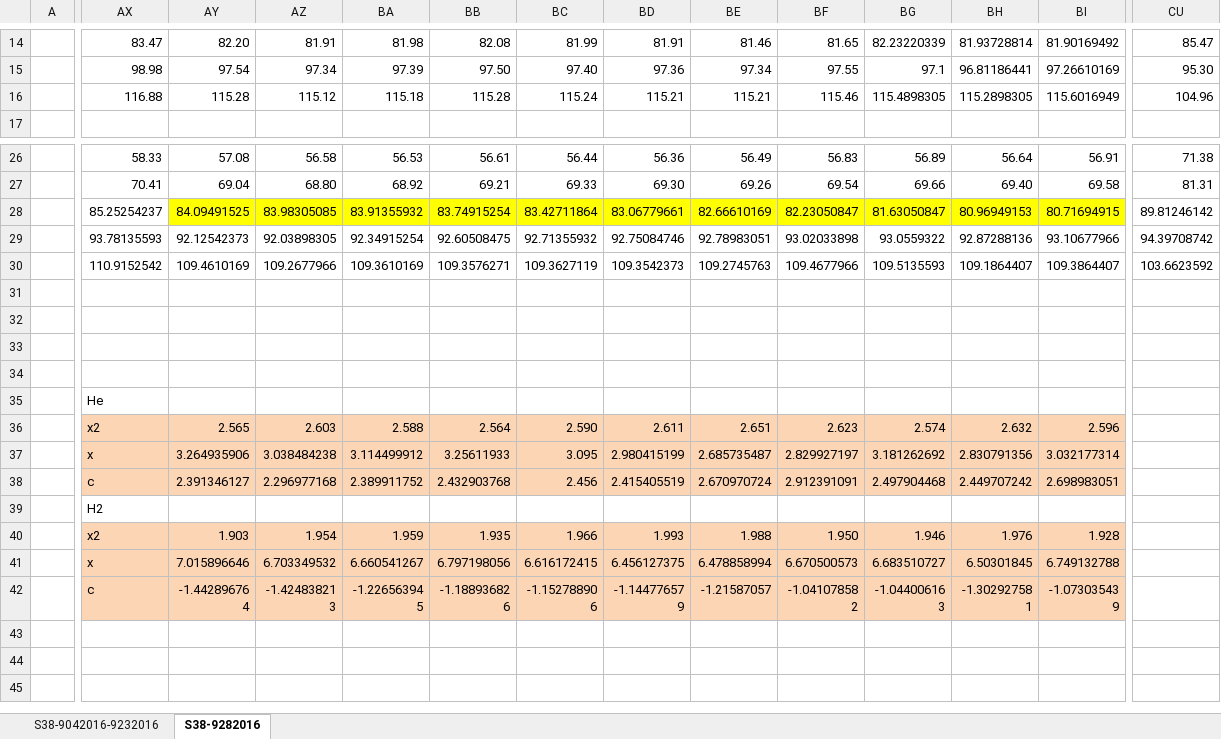
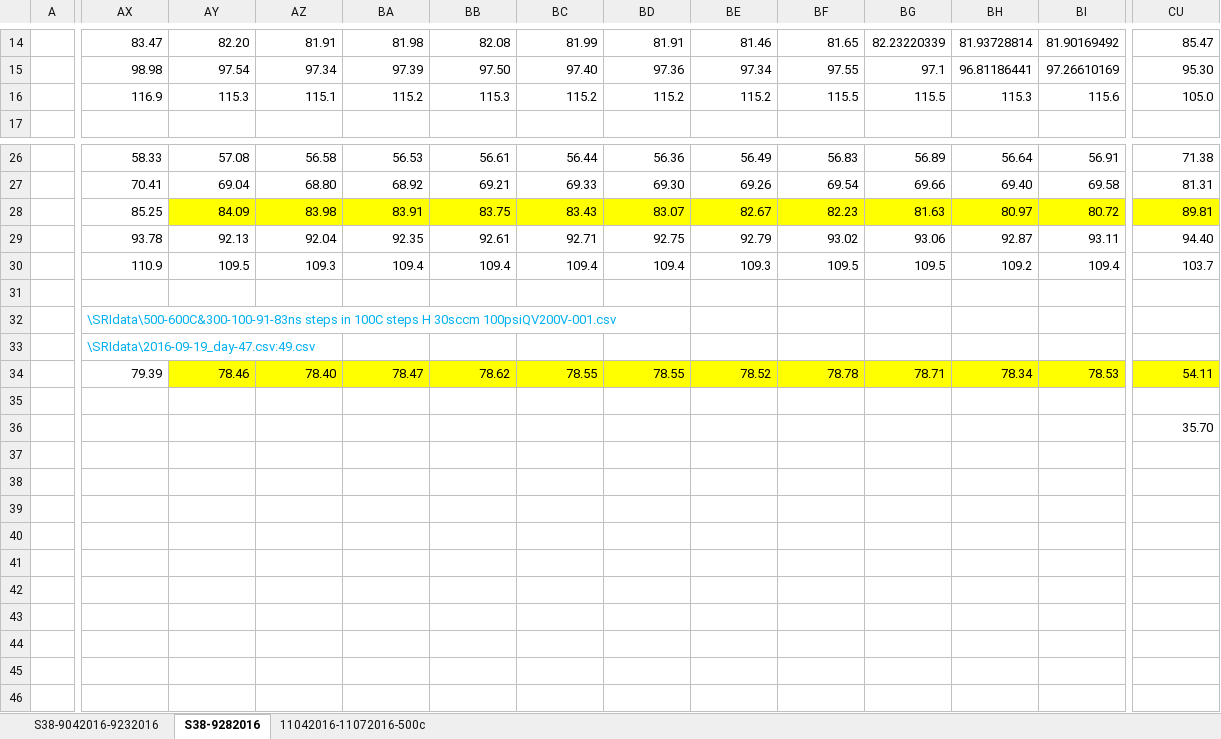
Before and after one commit to jliu4/BE, an Excel workbook: report/Conflat-LENR.xlsx, sheet S38-9282016, drawn as a sheet; only a part is shown, gaps mark what is left out; the shorter side is filled out with more unchanged rows; values as stored, in another font and other column widths than the file's, no borders; charts and pictures not drawn; addresses are those after the commit; rows hold the shown columns only; the diff covers the shown part only; the diff names each change by its address in the sheet, - before the commit and + after, or states it on an @@ line.

```diff
--- a/report/Conflat-LENR.xlsx (sheet S38-9282016)
+++ b/report/Conflat-LENR.xlsx (sheet S38-9282016)
+sheet tab: 11042016-11072016-500c
-AX16: 116.88
+AX16: 116.9
-AY16: 115.28
+AY16: 115.3
-AZ16: 115.12
+AZ16: 115.1
-BA16: 115.18
+BA16: 115.2
-BB16: 115.28
+BB16: 115.3
-BC16: 115.24
+BC16: 115.2
-BD16: 115.21
+BD16: 115.2
-BE16: 115.21
+BE16: 115.2
-BF16: 115.46
+BF16: 115.5
-BG16: 115.4898305
+BG16: 115.5
-BH16: 115.2898305
+BH16: 115.3
-BI16: 115.6016949
+BI16: 115.6
-CU16: 104.96
+CU16: 105.0
+row 28:  | 85.25 | 84.09 | 83.98 | 83.91 | 83.75 | 83.43 | 83.07 | 82.67 | 82.23 | 81.63 | 80.97 | 80.72 | 89.81
+row 29:  | 93.78 | 92.13 | 92.04 | 92.35 | 92.61 | 92.71 | 92.75 | 92.79 | 93.02 | 93.06 | 92.87 | 93.11 | 94.40
+row 30:  | 110.9 | 109.5 | 109.3 | 109.4 | 109.4 | 109.4 | 109.4 | 109.3 | 109.5 | 109.5 | 109.2 | 109.4 | 103.7
+row 31: (empty)
+row 32:  | \SRIdata\500-600C&300-100-91-83ns steps in 100C steps H 30sccm 100psiQV200V-001.csv
+row 33:  | \SRIdata\2016-09-19_day-47.csv:49.csv
+row 34:  | 79.39 | 78.46 | 78.40 | 78.47 | 78.62 | 78.55 | 78.55 | 78.52 | 78.78 | 78.71 | 78.34 | 78.53 | 54.11
-row 35:  | 85.25254237 | 84.09491525 | 83.98305085 | 83.91355932 | 83.74915254 | 83.42711864 | 83.06779661 | 82.66610169 | 82.23050847 | 81.63050847 | 80.96949153 | 80.71694915 | 89.81246142
+row 35: (empty)
-AY35:BI35 fill: #FFFF00
+AY35:BI35 fill: none
+row 36:  |  |  |  |  |  |  |  |  |  |  |  |  | 35.70
-row 37:  | 93.78135593 | 92.12542373 | 92.03898305 | 92.34915254 | 92.60508475 | 92.71355932 | 92.75084746 | 92.78983051 | 93.02033898 | 93.0559322 | 92.87288136 | 93.10677966 | 94.39708742
+row 37: (empty)
-row 38:  | 110.9152542 | 109.4610169 | 109.2677966 | 109.3610169 | 109.3576271 | 109.3627119 | 109.3542373 | 109.2745763 | 109.4677966 | 109.5135593 | 109.1864407 | 109.3864407 | 103.6623592
+row 38: (empty)
+row 39: (empty)
+row 40: (empty)
+row 41: (empty)
+row 42: (empty)
+row 43: (empty)
+row 44: (empty)
```
Also changed, not shown: 25 edited cells and cell formats elsewhere in this sheet, charts or pictures, report/he-h2-cop.xlsx, report/ipb_conflat_fields.xlsx, 34 other files.
